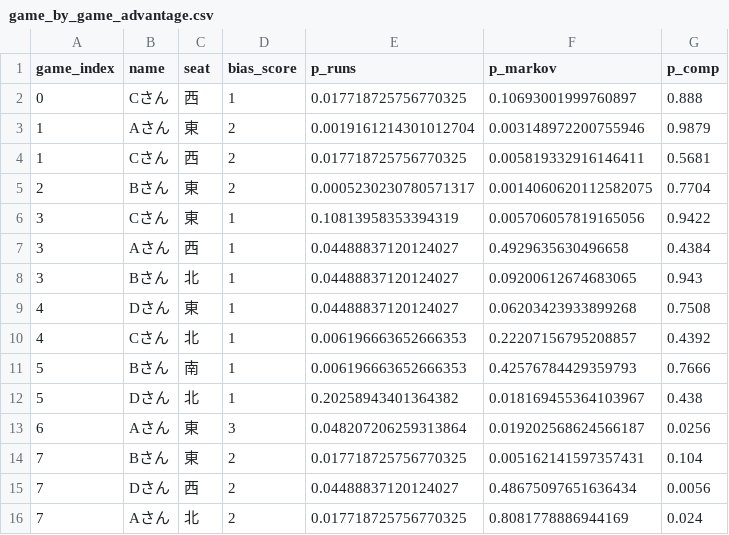
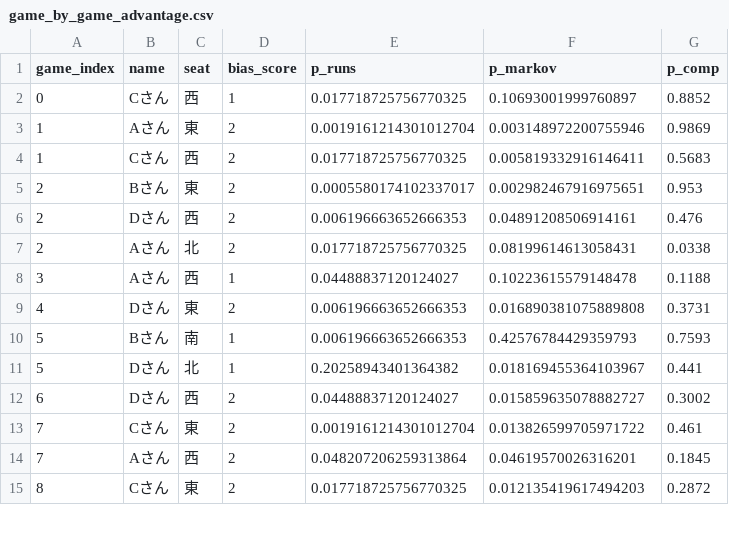
Before and after one commit to Toru1968/mahjong-performance-analysis, a CSV file: 分析結果/game_by_game_advantage.csv, drawn as a sheet; only a part is shown; the diff covers the shown part only.

```diff
--- a/分析結果/game_by_game_advantage.csv
+++ b/分析結果/game_by_game_advantage.csv
@@ -1,16 +1,15 @@
 game_index,name,seat,bias_score,p_runs,p_markov,p_comp
-0,Cさん,西,1,0.017718725756770325,0.10693001999760897,0.888
-1,Aさん,東,2,0.0019161214301012704,0.003148972200755946,0.9879
-1,Cさん,西,2,0.017718725756770325,0.005819332916146411,0.5681
-2,Bさん,東,2,0.0005230230780571317,0.0014060620112582075,0.7704
-3,Cさん,東,1,0.10813958353394319,0.005706057819165056,0.9422
-3,Aさん,西,1,0.04488837120124027,0.4929635630496658,0.4384
-3,Bさん,北,1,0.04488837120124027,0.09200612674683065,0.943
-4,Dさん,東,1,0.04488837120124027,0.06203423933899268,0.7508
-4,Cさん,北,1,0.006196663652666353,0.22207156795208857,0.4392
-5,Bさん,南,1,0.006196663652666353,0.42576784429359793,0.7666
-5,Dさん,北,1,0.20258943401364382,0.018169455364103967,0.438
-6,Aさん,東,3,0.048207206259313864,0.019202568624566187,0.0256
-7,Bさん,東,2,0.017718725756770325,0.005162141597357431,0.104
-7,Dさん,西,2,0.04488837120124027,0.48675097651636434,0.0056
-7,Aさん,北,2,0.017718725756770325,0.8081778886944169,0.024
+0,Cさん,西,1,0.017718725756770325,0.10693001999760897,0.8852
+1,Aさん,東,2,0.0019161214301012704,0.003148972200755946,0.9869
+1,Cさん,西,2,0.017718725756770325,0.005819332916146411,0.5683
+2,Bさん,東,2,0.0005580174102337017,0.002982467916975651,0.953
+2,Dさん,西,2,0.006196663652666353,0.04891208506914161,0.476
+2,Aさん,北,2,0.017718725756770325,0.08199614613058431,0.0338
+3,Aさん,西,1,0.04488837120124027,0.10223615579148478,0.1188
+4,Dさん,東,2,0.006196663652666353,0.016890381075889808,0.3731
+5,Bさん,南,1,0.006196663652666353,0.42576784429359793,0.7593
+5,Dさん,北,1,0.20258943401364382,0.018169455364103967,0.441
+6,Dさん,西,2,0.04488837120124027,0.015859635078882727,0.3002
+7,Cさん,東,2,0.0019161214301012704,0.013826599705971722,0.461
+7,Aさん,西,2,0.048207206259313864,0.04619570026316201,0.1845
+8,Cさん,東,2,0.017718725756770325,0.012135419617494203,0.2872
```
Also changed, not shown: 2 added rows, 1 removed row and 9 edited cells elsewhere in this file, 分析結果/analyzed_report.csv, 分析結果/fairness_comprehensive_report.csv, 6 other files.
